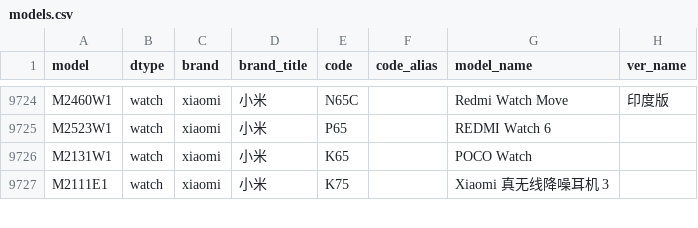
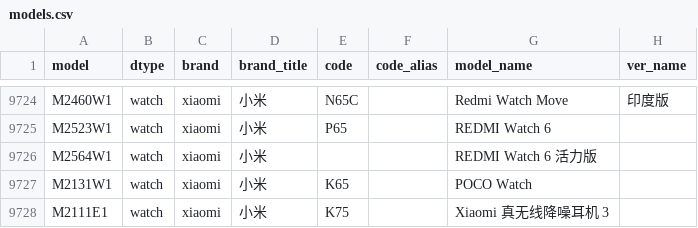
Before and after one commit to ITxiao6666/MobileModels-csv, a CSV file: models.csv, drawn as a sheet; only a part is shown, gaps mark what is left out; the diff names each change by its address in the sheet, - before the commit and + after, or states it on an @@ line.

Commit message:
Sync with MobileModels 217bc44098f54a1c7221227c640501b847376318

```diff
--- a/models.csv
+++ b/models.csv
+row 9726: M2564W1 | watch | xiaomi | 小米 |  |  | REDMI Watch 6 活力版
```
Also changed, not shown: 1 other file.
